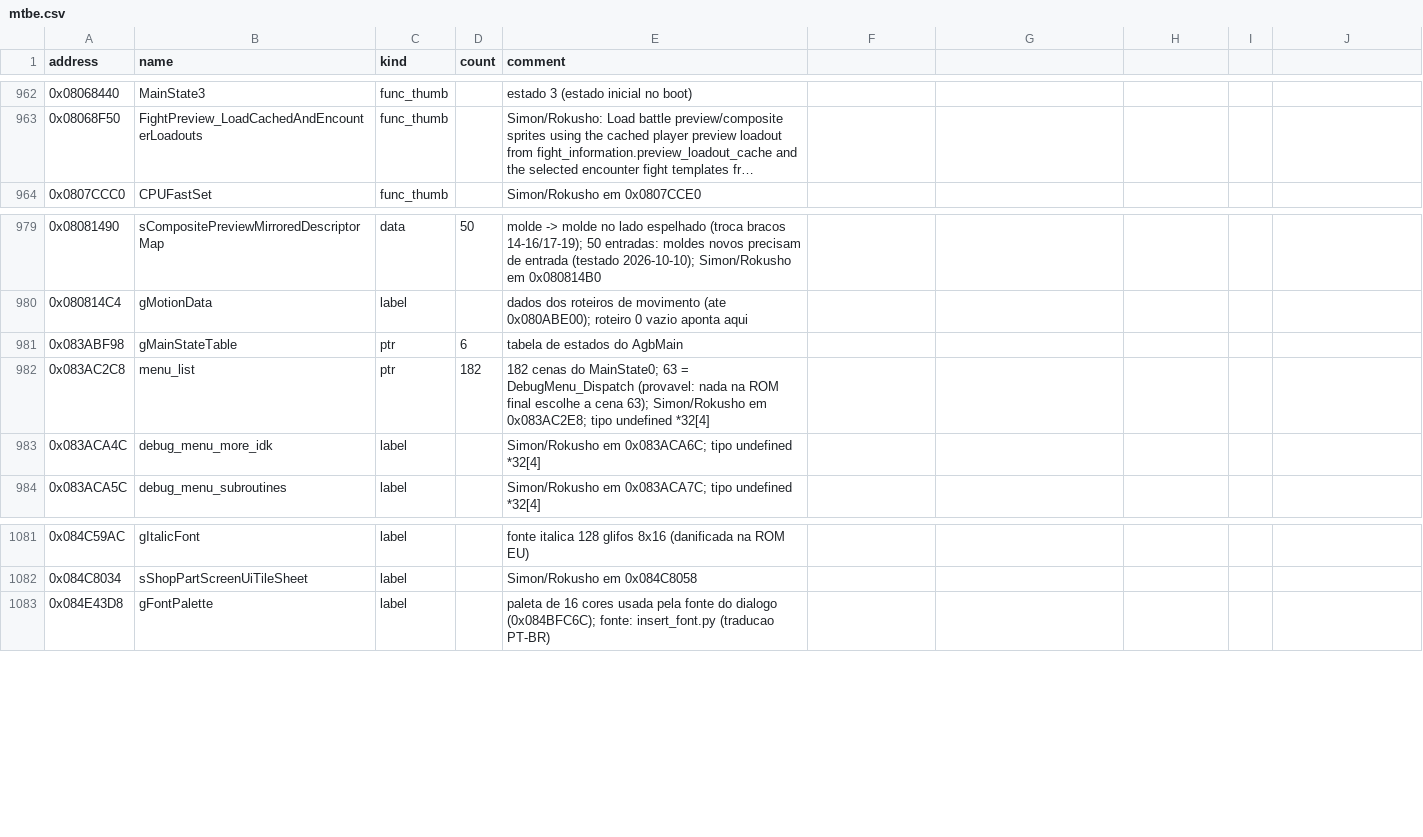
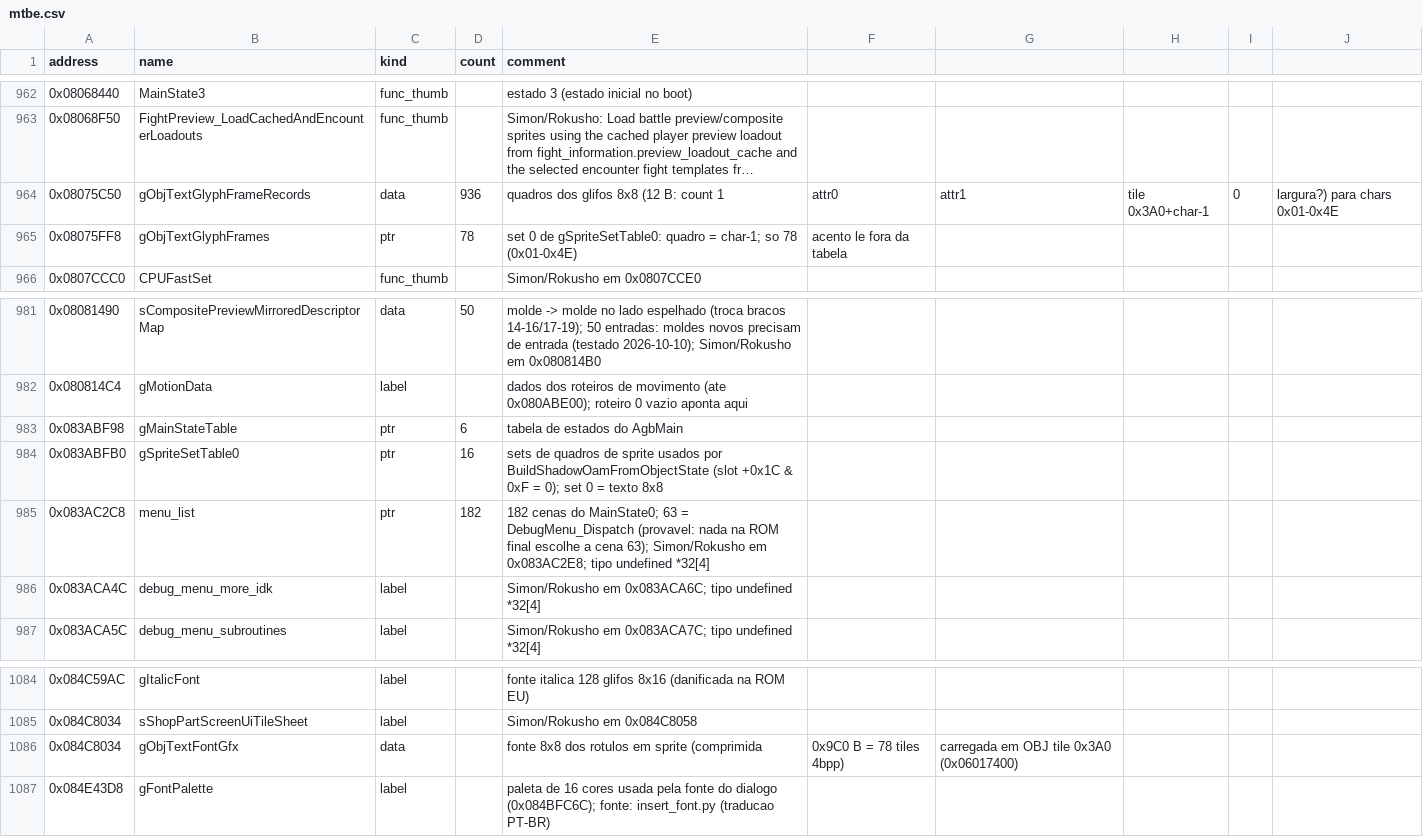
Before and after one commit to jvsdm/Medabots-Romhacking-Toolkit, a CSV file: re/symbols/mtbe.csv, drawn as a sheet; only a part is shown, gaps mark what is left out; long unchanged cells end in …; the diff names each change by its address in the sheet, - before the commit and + after, or states it on an @@ line.

```diff
--- a/re/symbols/mtbe.csv
+++ b/re/symbols/mtbe.csv
+row 964: 0x08075C50 | gObjTextGlyphFrameRecords | data | 936 | quadros dos glifos 8x8 (12 B: count 1 | attr0 | attr1 | tile 0x3A0+char-1 | 0 | largura?) para chars 0x01-0x4E
+row 965: 0x08075FF8 | gObjTextGlyphFrames | ptr | 78 | set 0 de gSpriteSetTable0: quadro = char-1; so 78 (0x01-0x4E) | acento le fora da tabela
+row 984: 0x083ABFB0 | gSpriteSetTable0 | ptr | 16 | sets de quadros de sprite usados por BuildShadowOamFromObjectState (slot +0x1C & 0xF = 0); set 0 = texto 8x8
+row 1086: 0x084C8034 | gObjTextFontGfx | data |  | fonte 8x8 dos rotulos em sprite (comprimida | 0x9C0 B = 78 tiles 4bpp) | carregada em OBJ tile 0x3A0 (0x06017400)
```
Also changed, not shown: 3 other files.
